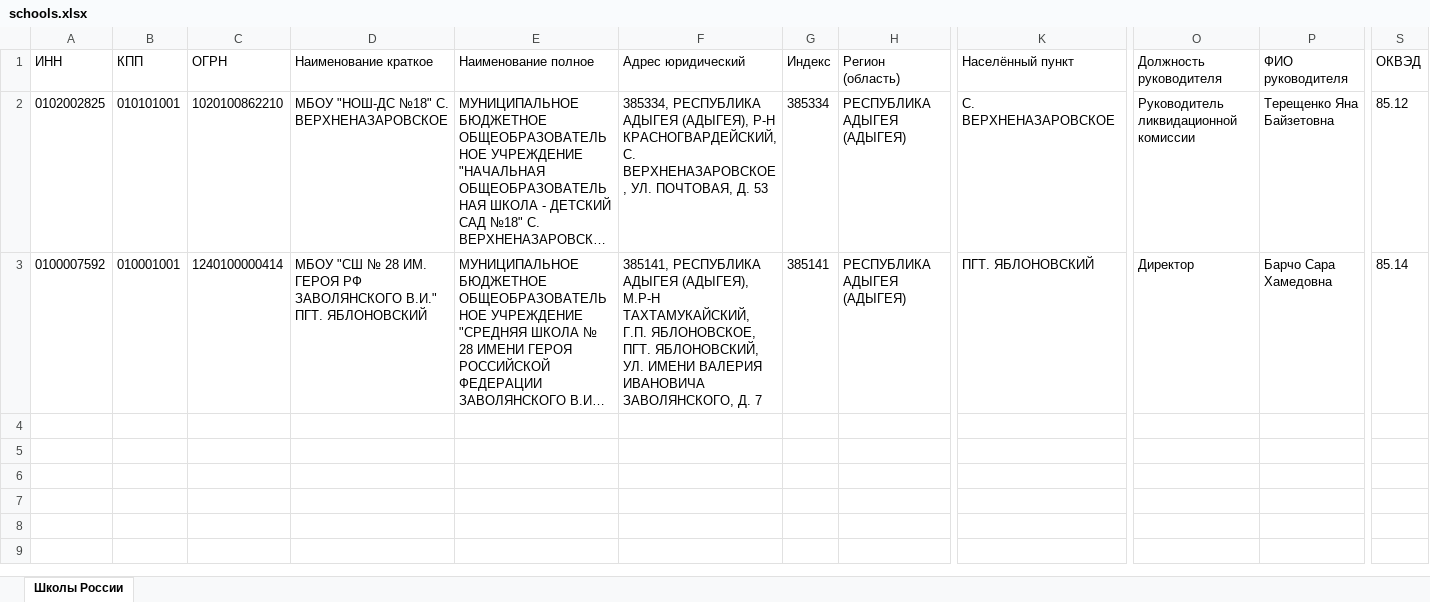
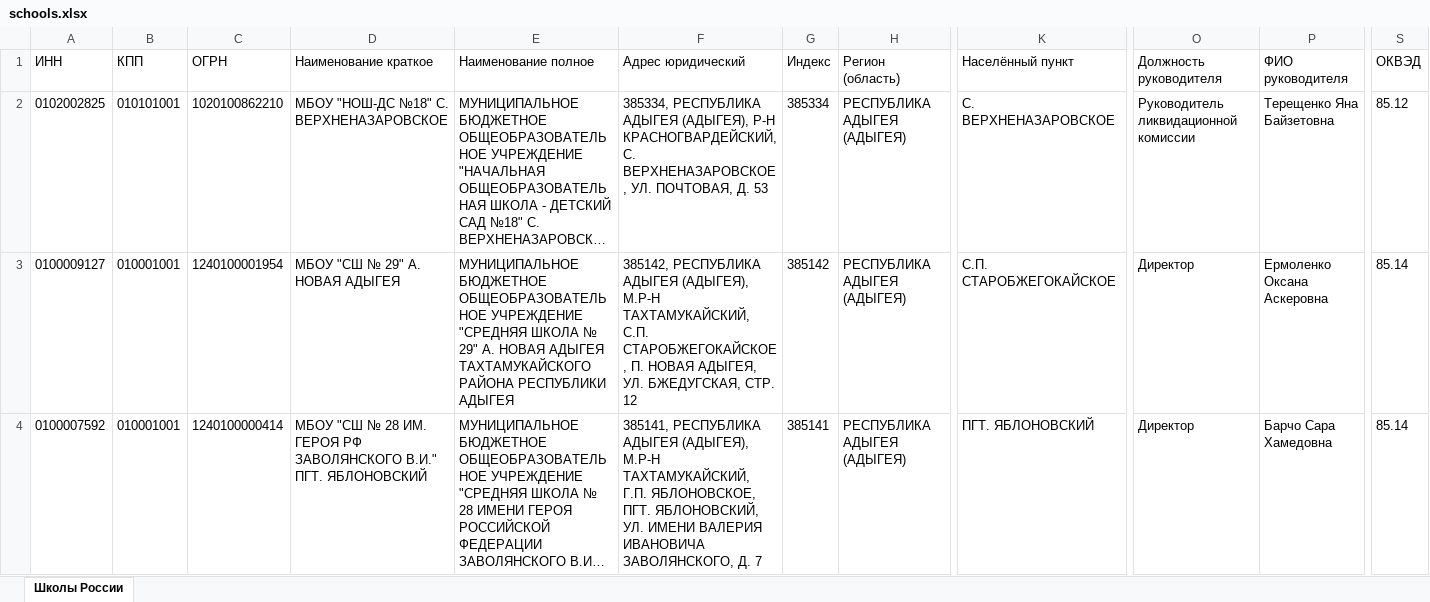
Before and after one commit to cemispam-hash/per, an Excel workbook: data/schools.xlsx, sheet Школы России, drawn as a sheet; only a part is shown, gaps mark what is left out; long unchanged cells end in …; values as stored, in another font and other column widths than the file's, no borders; rows hold the shown columns only; the diff names each change by its address in the sheet, - before the commit and + after, or states it on an @@ line.

```diff
--- a/data/schools.xlsx (sheet Школы России)
+++ b/data/schools.xlsx (sheet Школы России)
+row 3: 0100009127 | 010001001 | 1240100001954 | МБОУ "СШ № 29" А. НОВАЯ АДЫГЕЯ | МУНИЦИПАЛЬНОЕ БЮДЖЕТНОЕ ОБЩЕОБРАЗОВАТЕЛЬНОЕ УЧРЕЖДЕНИЕ "СРЕДНЯЯ ШКОЛА № 29" А. НОВАЯ АДЫГЕЯ ТАХТАМУКАЙСКОГО РАЙОНА РЕСПУБЛИКИ АДЫГЕЯ | 385142, РЕСПУБЛИКА АДЫГЕЯ (АДЫГЕЯ), М.Р-Н ТАХТАМУКАЙСКИЙ, С.П. СТАРОБЖЕГОКАЙСКОЕ, П. НОВАЯ АДЫГЕЯ, УЛ. БЖЕДУГСКАЯ, СТР. 12 | 385142 | РЕСПУБЛИКА АДЫГЕЯ (АДЫГЕЯ) | С.П. СТАРОБЖЕГОКАЙСКОЕ | Директор | Ермоленко Оксана Аскеровна | 85.14
```
Also changed, not shown: 2 other files.
